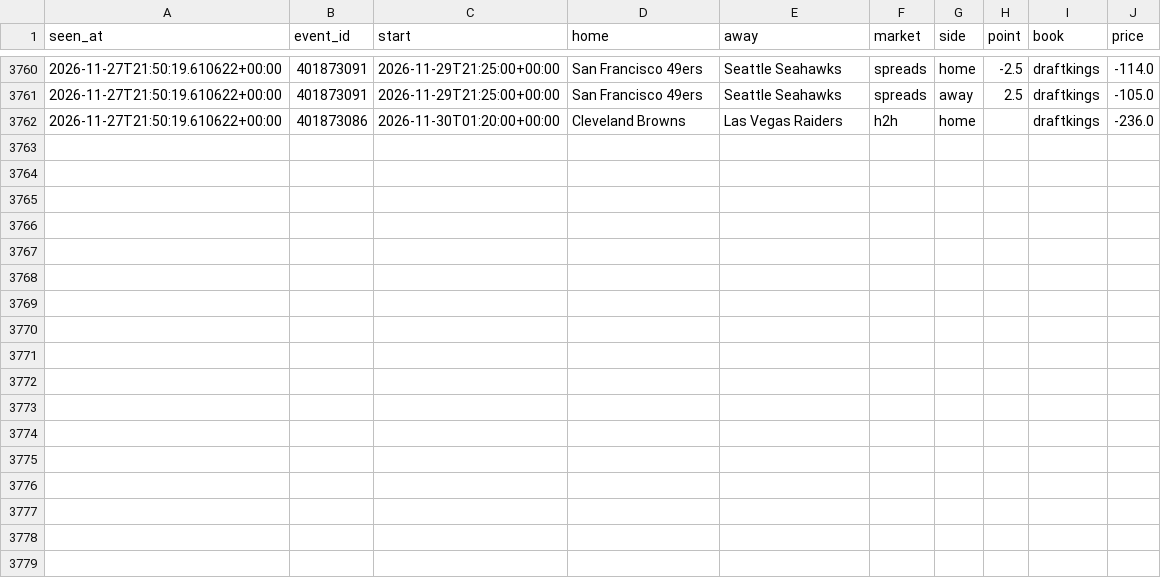
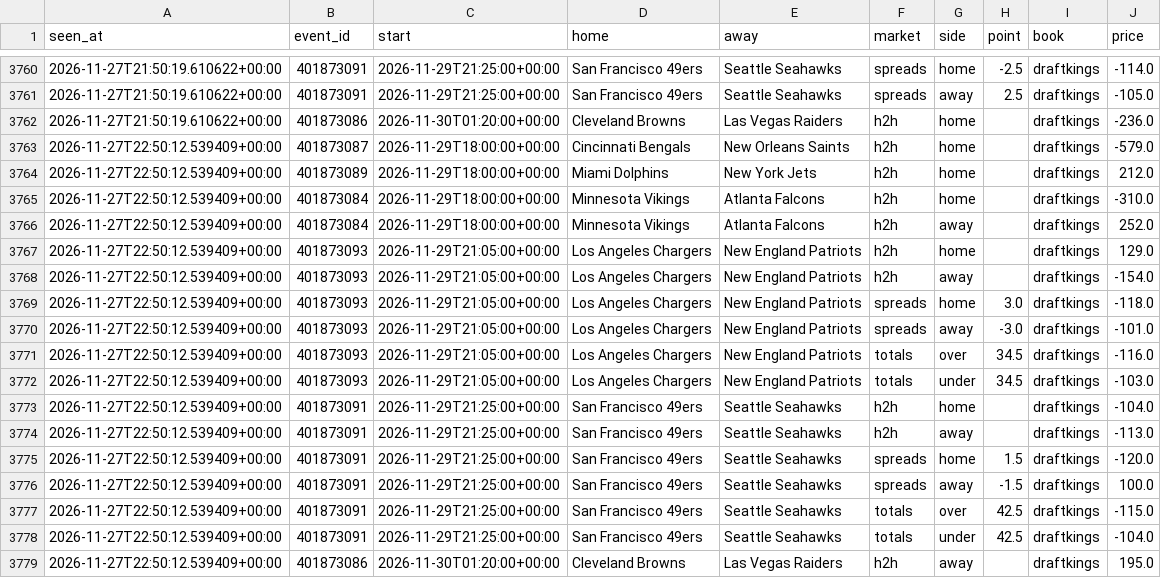
Before and after one commit to tdrey10/sports, a CSV file: data/odds/nfl/2026-11.csv, drawn as a sheet; only a part is shown, gaps mark what is left out; the diff names each change by its address in the sheet, - before the commit and + after, or states it on an @@ line.

```diff
--- a/data/odds/nfl/2026-11.csv
+++ b/data/odds/nfl/2026-11.csv
+row 3763: 2026-11-27T22:50:12.539409+00:00 | 401873087 | 2026-11-29T18:00:00+00:00 | Cincinnati Bengals | New Orleans Saints | h2h | home |  | draftkings | -579.0
+row 3764: 2026-11-27T22:50:12.539409+00:00 | 401873089 | 2026-11-29T18:00:00+00:00 | Miami Dolphins | New York Jets | h2h | home |  | draftkings | 212.0
+row 3765: 2026-11-27T22:50:12.539409+00:00 | 401873084 | 2026-11-29T18:00:00+00:00 | Minnesota Vikings | Atlanta Falcons | h2h | home |  | draftkings | -310.0
+row 3766: 2026-11-27T22:50:12.539409+00:00 | 401873084 | 2026-11-29T18:00:00+00:00 | Minnesota Vikings | Atlanta Falcons | h2h | away |  | draftkings | 252.0
+row 3767: 2026-11-27T22:50:12.539409+00:00 | 401873093 | 2026-11-29T21:05:00+00:00 | Los Angeles Chargers | New England Patriots | h2h | home |  | draftkings | 129.0
+row 3768: 2026-11-27T22:50:12.539409+00:00 | 401873093 | 2026-11-29T21:05:00+00:00 | Los Angeles Chargers | New England Patriots | h2h | away |  | draftkings | -154.0
+row 3769: 2026-11-27T22:50:12.539409+00:00 | 401873093 | 2026-11-29T21:05:00+00:00 | Los Angeles Chargers | New England Patriots | spreads | home | 3.0 | draftkings | -118.0
+row 3770: 2026-11-27T22:50:12.539409+00:00 | 401873093 | 2026-11-29T21:05:00+00:00 | Los Angeles Chargers | New England Patriots | spreads | away | -3.0 | draftkings | -101.0
+row 3771: 2026-11-27T22:50:12.539409+00:00 | 401873093 | 2026-11-29T21:05:00+00:00 | Los Angeles Chargers | New England Patriots | totals | over | 34.5 | draftkings | -116.0
+row 3772: 2026-11-27T22:50:12.539409+00:00 | 401873093 | 2026-11-29T21:05:00+00:00 | Los Angeles Chargers | New England Patriots | totals | under | 34.5 | draftkings | -103.0
+row 3773: 2026-11-27T22:50:12.539409+00:00 | 401873091 | 2026-11-29T21:25:00+00:00 | San Francisco 49ers | Seattle Seahawks | h2h | home |  | draftkings | -104.0
+row 3774: 2026-11-27T22:50:12.539409+00:00 | 401873091 | 2026-11-29T21:25:00+00:00 | San Francisco 49ers | Seattle Seahawks | h2h | away |  | draftkings | -113.0
+row 3775: 2026-11-27T22:50:12.539409+00:00 | 401873091 | 2026-11-29T21:25:00+00:00 | San Francisco 49ers | Seattle Seahawks | spreads | home | 1.5 | draftkings | -120.0
+row 3776: 2026-11-27T22:50:12.539409+00:00 | 401873091 | 2026-11-29T21:25:00+00:00 | San Francisco 49ers | Seattle Seahawks | spreads | away | -1.5 | draftkings | 100.0
+row 3777: 2026-11-27T22:50:12.539409+00:00 | 401873091 | 2026-11-29T21:25:00+00:00 | San Francisco 49ers | Seattle Seahawks | totals | over | 42.5 | draftkings | -115.0
+row 3778: 2026-11-27T22:50:12.539409+00:00 | 401873091 | 2026-11-29T21:25:00+00:00 | San Francisco 49ers | Seattle Seahawks | totals | under | 42.5 | draftkings | -104.0
+row 3779: 2026-11-27T22:50:12.539409+00:00 | 401873086 | 2026-11-30T01:20:00+00:00 | Cleveland Browns | Las Vegas Raiders | h2h | away |  | draftkings | 195.0
```
Also changed, not shown: data/injuries/nfl/2026-11.csv, data/odds/mls/2026-11.csv, 17 other files.
